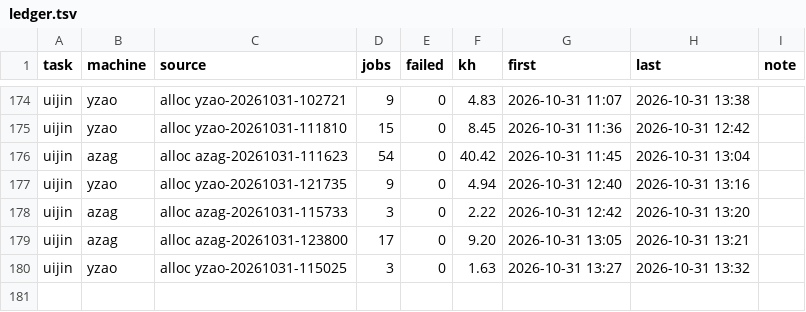
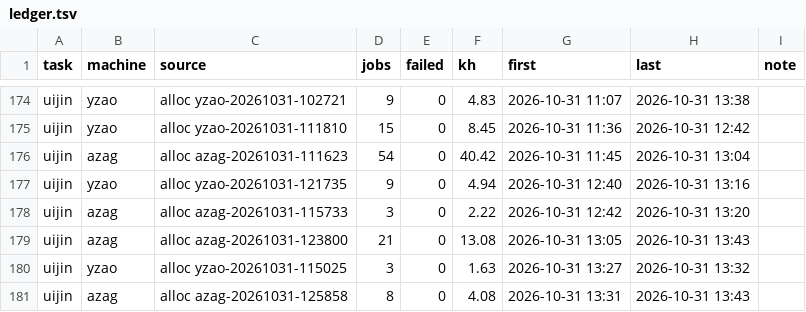
Before and after one commit to laussy/ten-go, a TSV file: ledger.tsv, drawn as a sheet; only a part is shown, gaps mark what is left out.

Commit message:
done: azag-20261031-123800: +4 pumps (4/9 done), open, 13.1 kh spent; azag-20261031-125858: 4.1 kh spent

```diff
--- a/ledger.tsv
+++ b/ledger.tsv
@@ -178,3 +178,4 @@ uijin	yzao	alloc yzao-20261031-121735	9	0	4.94	2026-10-31 12:40	2026-10-31 13:16
 uijin	azag	alloc azag-20261031-115733	3	0	2.22	2026-10-31 12:42	2026-10-31 13:20	
-uijin	azag	alloc azag-20261031-123800	17	0	9.20	2026-10-31 13:05	2026-10-31 13:21	
+uijin	azag	alloc azag-20261031-123800	21	0	13.08	2026-10-31 13:05	2026-10-31 13:43	
 uijin	yzao	alloc yzao-20261031-115025	3	0	1.63	2026-10-31 13:27	2026-10-31 13:32	
+uijin	azag	alloc azag-20261031-125858	8	0	4.08	2026-10-31 13:31	2026-10-31 13:43	
```
Also changed, not shown: 2 other files.
